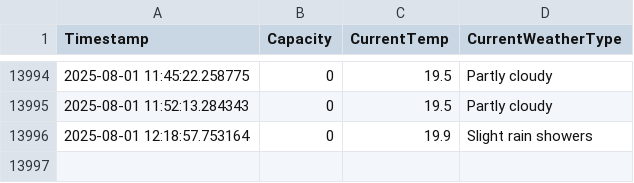
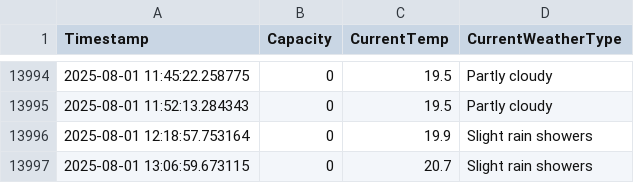
Before and after one commit to liamjosephnolan/ki_webfetch, a CSV file: ki_current_capacity_log.csv, drawn as a sheet; only a part is shown, gaps mark what is left out; the diff names each change by its address in the sheet, - before the commit and + after, or states it on an @@ line.

```diff
--- a/ki_current_capacity_log.csv
+++ b/ki_current_capacity_log.csv
+row 13997: 2025-08-01 13:06:59.673115 | 0 | 20.7 | Slight rain showers
```
